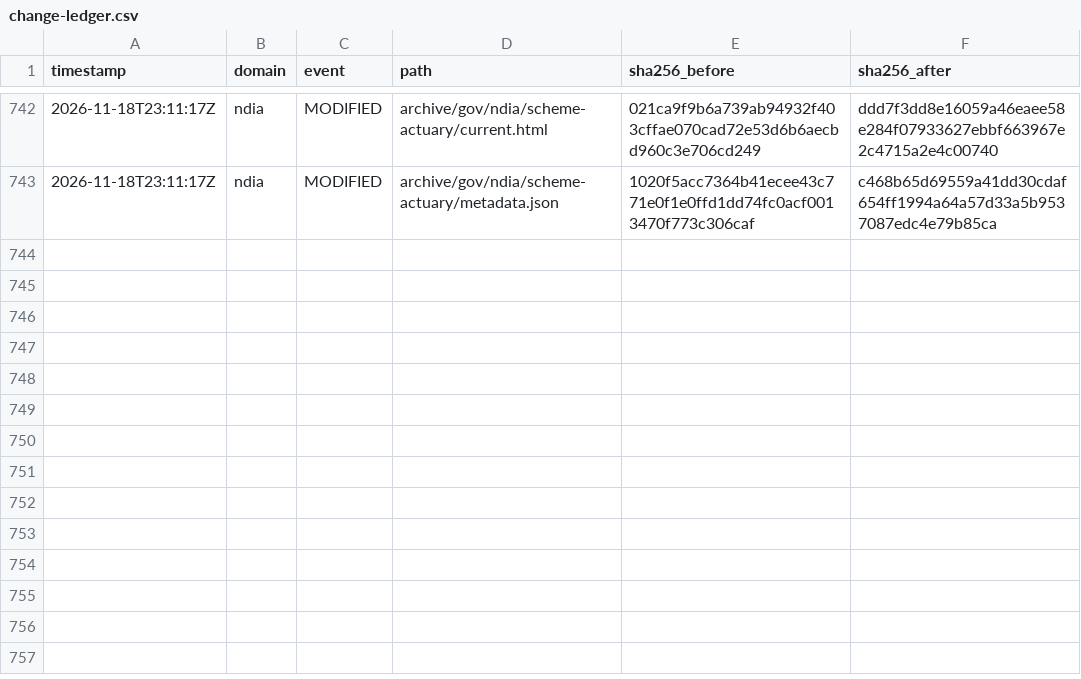
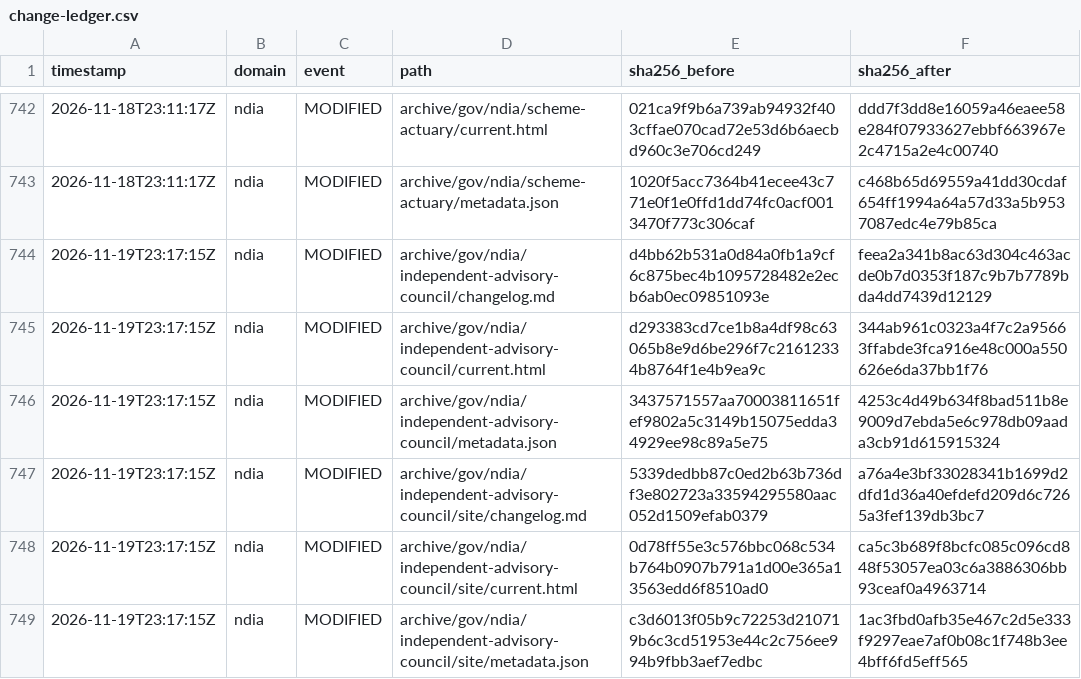
Before and after one commit to myNDISwiki/MyNDIS, a CSV file: archive/reports/ndia/change-ledger.csv, drawn as a sheet; only a part is shown, gaps mark what is left out.

```diff
--- a/archive/reports/ndia/change-ledger.csv
+++ b/archive/reports/ndia/change-ledger.csv
@@ -743 +743,7 @@ timestamp,domain,event,path,sha256_before,sha256_after
 2026-11-18T23:11:17Z,ndia,MODIFIED,archive/gov/ndia/scheme-actuary/metadata.json,1020f5acc7364b41ecee43c771e0f1e0ffd1dd74fc0acf0013470f773c306caf,c468b65d69559a41dd30cdaf654ff1994a64a57d33a5b9537087edc4e79b85ca
+2026-11-19T23:17:15Z,ndia,MODIFIED,archive/gov/ndia/independent-advisory-council/changelog.md,d4bb62b531a0d84a0fb1a9cf6c875bec4b1095728482e2ecb6ab0ec09851093e,feea2a341b8ac63d304c463acde0b7d0353f187c9b7b7789bda4dd7439d12129
+2026-11-19T23:17:15Z,ndia,MODIFIED,archive/gov/ndia/independent-advisory-council/current.html,d293383cd7ce1b8a4df98c63065b8e9d6be296f7c21612334b8764f1e4b9ea9c,344ab961c0323a4f7c2a95663ffabde3fca916e48c000a550626e6da37bb1f76
+2026-11-19T23:17:15Z,ndia,MODIFIED,archive/gov/ndia/independent-advisory-council/metadata.json,3437571557aa70003811651fef9802a5c3149b15075edda34929ee98c89a5e75,4253c4d49b634f8bad511b8e9009d7ebda5e6c978db09aada3cb91d615915324
+2026-11-19T23:17:15Z,ndia,MODIFIED,archive/gov/ndia/independent-advisory-council/site/changelog.md,5339dedbb87c0ed2b63b736df3e802723a33594295580aac052d1509efab0379,a76a4e3bf33028341b1699d2dfd1d36a40efdefd209d6c7265a3fef139db3bc7
+2026-11-19T23:17:15Z,ndia,MODIFIED,archive/gov/ndia/independent-advisory-council/site/current.html,0d78ff55e3c576bbc068c534b764b0907b791a1d00e365a13563edd6f8510ad0,ca5c3b689f8bcfc085c096cd848f53057ea03c6a3886306bb93ceaf0a4963714
+2026-11-19T23:17:15Z,ndia,MODIFIED,archive/gov/ndia/independent-advisory-council/site/metadata.json,c3d6013f05b9c72253d210719b6c3cd51953e44c2c756ee994b9fbb3aef7edbc,1ac3fbd0afb35e467c2d5e333f9297eae7af0b08c1f748b3ee4bff6fd5eff565
```
Also changed, not shown: archive/reports/aph/change-ledger.csv, archive/reports/engage-ndis/change-ledger.csv, 32 other files.
